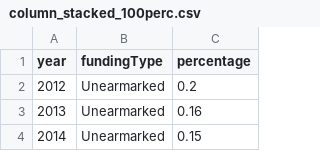
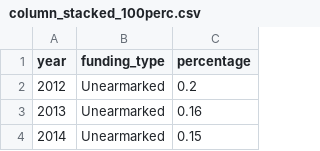
Before and after one commit to GDS-ODSSS/unhcr-dataviz-platform, a CSV file: data/part_to_a_whole/column_stacked_100perc.csv, drawn as a sheet; only a part is shown.

Commit message:
edit part to a whole csv

```diff
--- a/data/part_to_a_whole/column_stacked_100perc.csv
+++ b/data/part_to_a_whole/column_stacked_100perc.csv
@@ -1,2 +1,2 @@
-year,fundingType,percentage
+year,funding_type,percentage
 2012,Unearmarked,0.2
```
Also changed, not shown: 3 other files.
